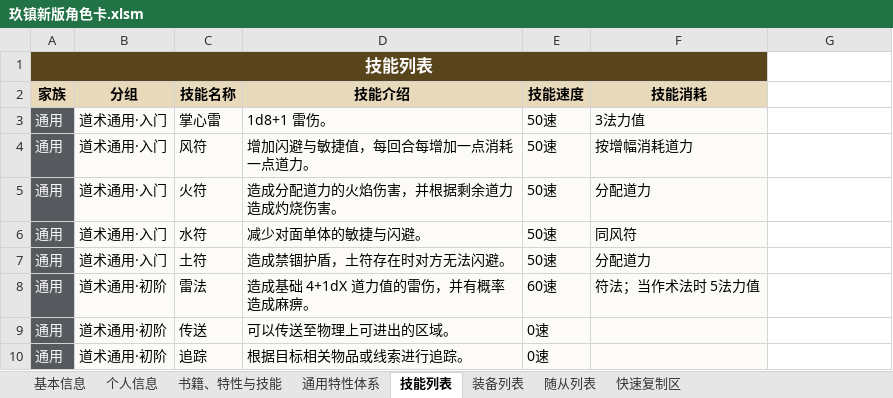
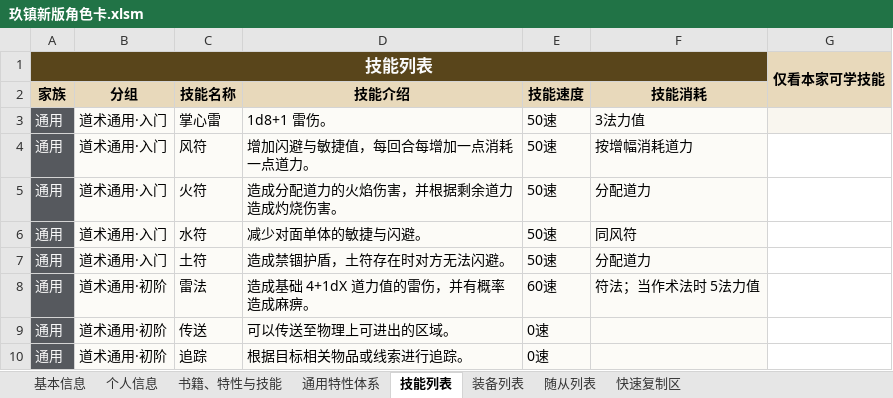
Before and after one commit to ChangeRuleForever/JiuZhen, an Excel workbook: workbooks/玖镇新版角色卡.xlsm, sheet 技能列表, drawn as a sheet; only a part is shown; values as stored, in another font and other column widths than the file's, no borders; the diff names each change by its address in the sheet, - before the commit and + after, or states it on an @@ line.

```diff
--- a/workbooks/玖镇新版角色卡.xlsm (sheet 技能列表)
+++ b/workbooks/玖镇新版角色卡.xlsm (sheet 技能列表)
-G1: (empty)
+G1: 仅看本家可学技能
-G1:G2 fill: none
+G1:G2 fill: #E8D9BB
+G1:G2 merged
-G3 fill: none
+G3 fill: #F9F6EF
```
Also changed, not shown: sheet 个人信息, sheet 通用特性体系, sheet 书籍、特性与技能, sheet 装备列表, sheet 基本信息, formulas that keep their value, 4 other files.
